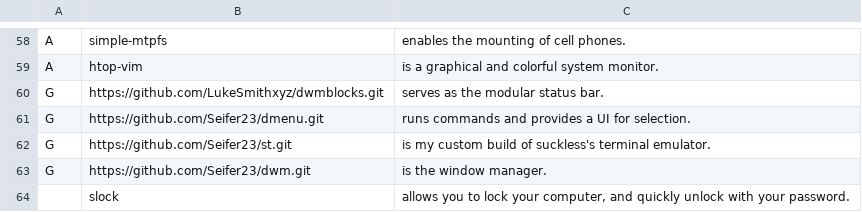
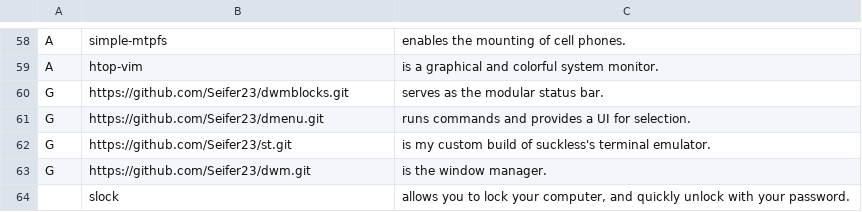
Before and after one commit to Seifer23/LARBS, a CSV file: progs.csv, drawn as a sheet; only a part is shown, gaps mark what is left out.

Commit message:
Update progs.csv

```diff
--- a/progs.csv
+++ b/progs.csv
@@ -59,3 +59,3 @@ A,simple-mtpfs,"enables the mounting of cell phones."
 A,htop-vim,"is a graphical and colorful system monitor."
-G,https://github.com/LukeSmithxyz/dwmblocks.git,"serves as the modular status bar."
+G,https://github.com/Seifer23/dwmblocks.git,"serves as the modular status bar."
 G,https://github.com/Seifer23/dmenu.git,"runs commands and provides a UI for selection."
```
